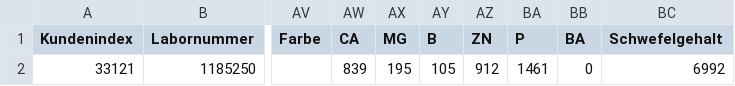
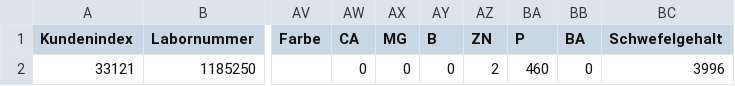
Before and after one commit to andrflo/Python, a CSV file: project/dataset10.csv, drawn as a sheet; only a part is shown, gaps mark what is left out; the diff names each change by its address in the sheet, - before the commit and + after, or states it on an @@ line.

Commit message:
Nov 5, 2022, 11:56 PM

```diff
--- a/project/dataset10.csv
+++ b/project/dataset10.csv
-AW2 (CA): 839
+AW2 (CA): 0
-AX2 (MG): 195
+AX2 (MG): 0
-AY2 (B): 105
+AY2 (B): 0
-AZ2 (ZN): 912
+AZ2 (ZN): 2
-BA2 (P): 1461
+BA2 (P): 460
-BC2 (Schwefelgehalt): 6992
+BC2 (Schwefelgehalt): 3996
```
